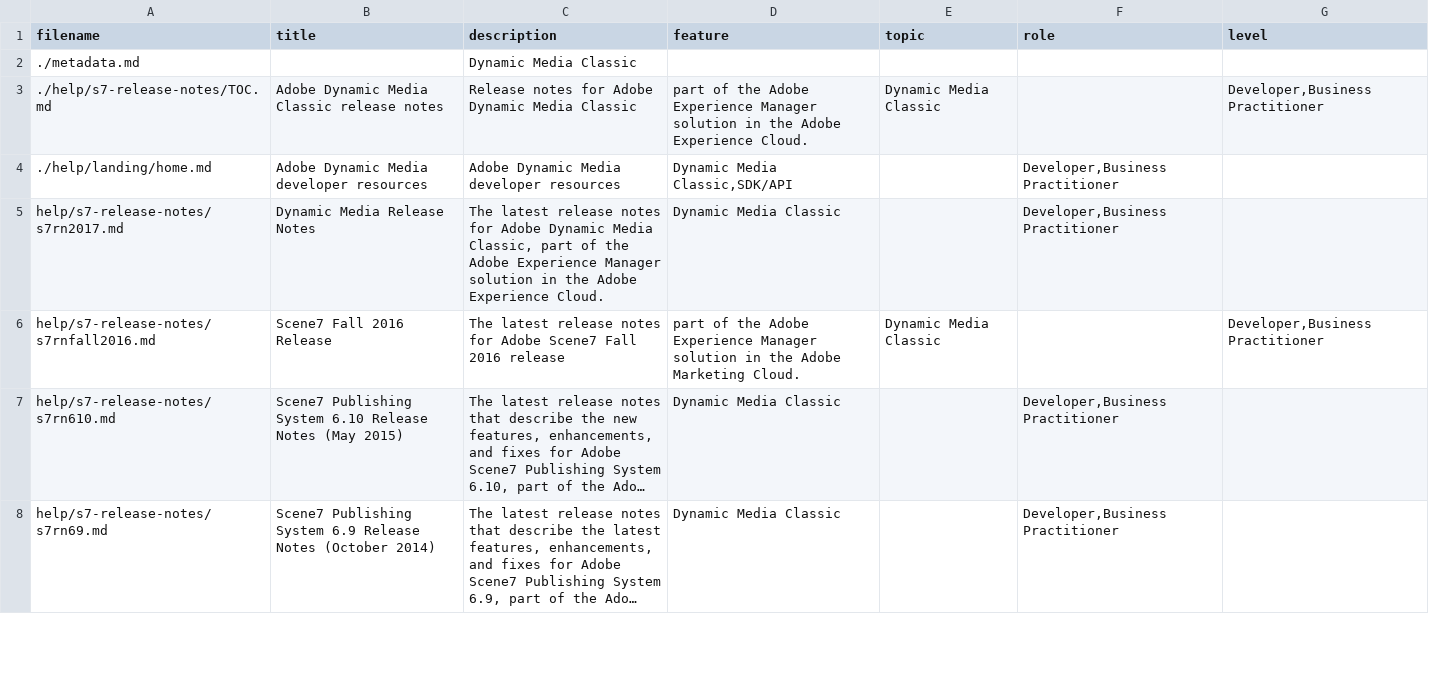
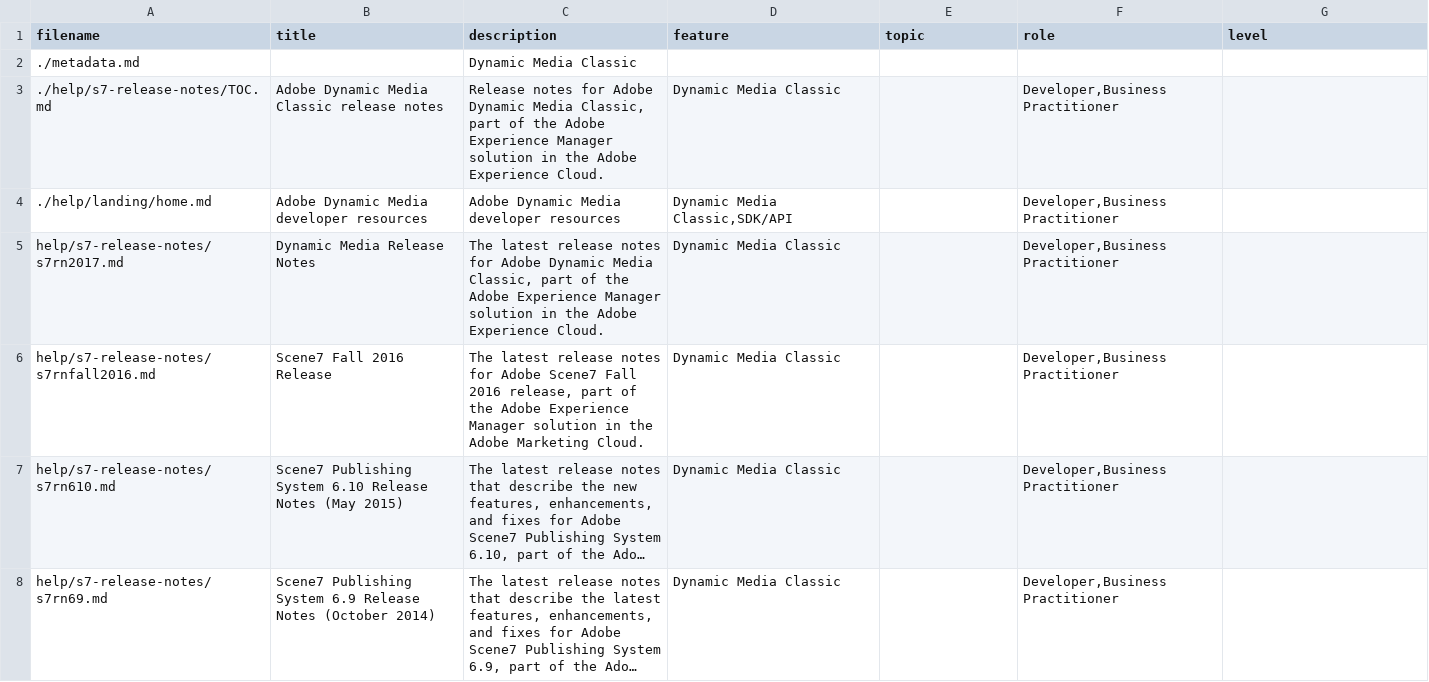
Before and after one commit to AdobeDocs/dynamic-media-developer-resources.en, a CSV file: help/s7-release-notes/guide-metadata.csv, drawn as a sheet; only a part is shown; long unchanged cells end in …; the diff names each change by its address in the sheet, - before the commit and + after, or states it on an @@ line.

Commit message:
Update guide-metadata.csv

```diff
--- a/help/s7-release-notes/guide-metadata.csv
+++ b/help/s7-release-notes/guide-metadata.csv
-C3 (description): …Dynamic Media Classic
+C3 (description): …Dynamic Media Classic, part of the Adobe Experience Manager solution in the Adobe Experience Cloud.
-D3 (feature): part of the Adobe Experience Manager solution in the Adobe Experience Cloud.
+D3 (feature): Dynamic Media Classic
-E3 (topic): Dynamic Media Classic
+E3 (topic): (empty)
-F3 (role): (empty)
+F3 (role): Developer,Business Practitioner
-G3 (level): Developer,Business Practitioner
+G3 (level): (empty)
-C6 (description): …Fall 2016 release
+C6 (description): …Fall 2016 release, part of the Adobe Experience Manager solution in the Adobe Marketing Cloud.
-D6 (feature): part of the Adobe Experience Manager solution in the Adobe Marketing Cloud.
+D6 (feature): Dynamic Media Classic
-E6 (topic): Dynamic Media Classic
+E6 (topic): (empty)
-F6 (role): (empty)
+F6 (role): Developer,Business Practitioner
-G6 (level): Developer,Business Practitioner
+G6 (level): (empty)
```
